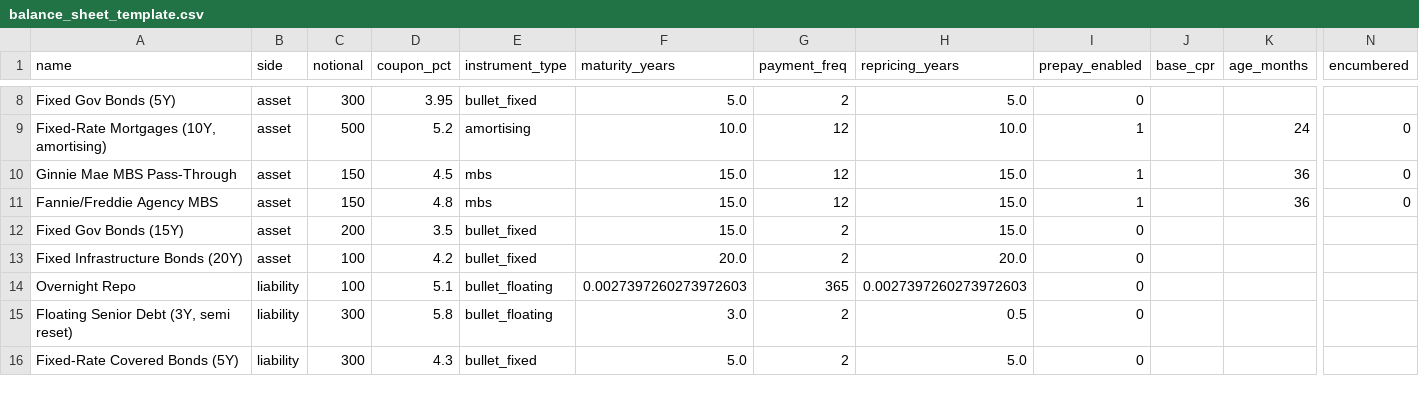
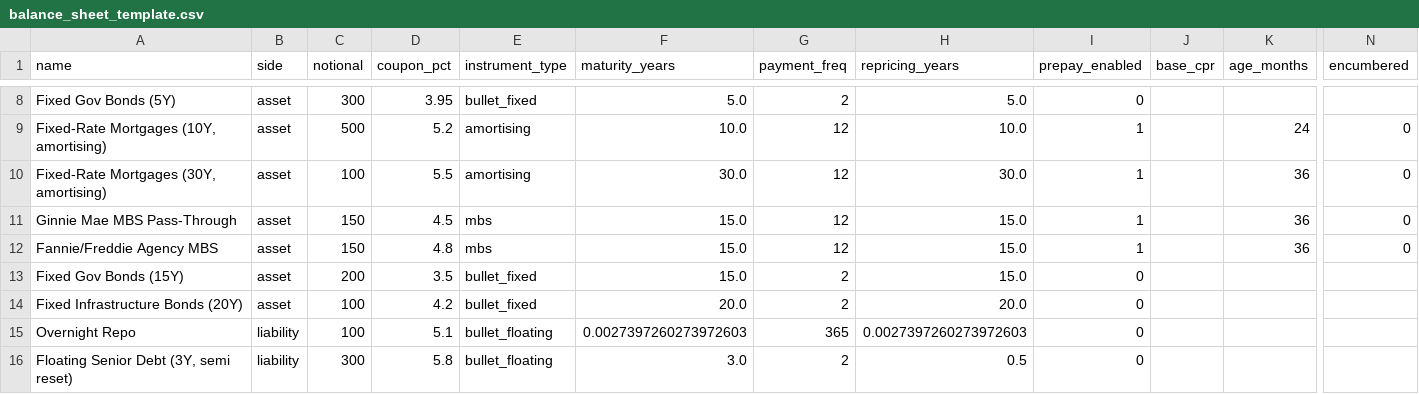
Before and after one commit to imransiddiqui1982-debug/IRRBB_model, a CSV file: data/balance_sheet_template.csv, drawn as a sheet; only a part is shown, gaps mark what is left out; the shorter side is filled out with more unchanged rows; rows hold the shown columns only; the diff names each change by its address in the sheet, - before the commit and + after, or states it on an @@ line.

```diff
--- a/data/balance_sheet_template.csv
+++ b/data/balance_sheet_template.csv
+row 10: Fixed-Rate Mortgages (30Y, amortising) | asset | 100 | 5.5 | amortising | 30.0 | 12 | 30.0 | 1 |  | 36 | 0
```
Also changed, not shown: data/sample_balance_sheet.csv.
